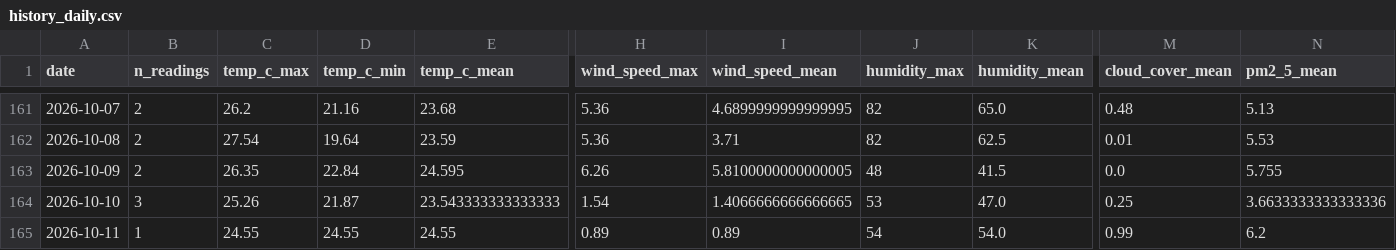
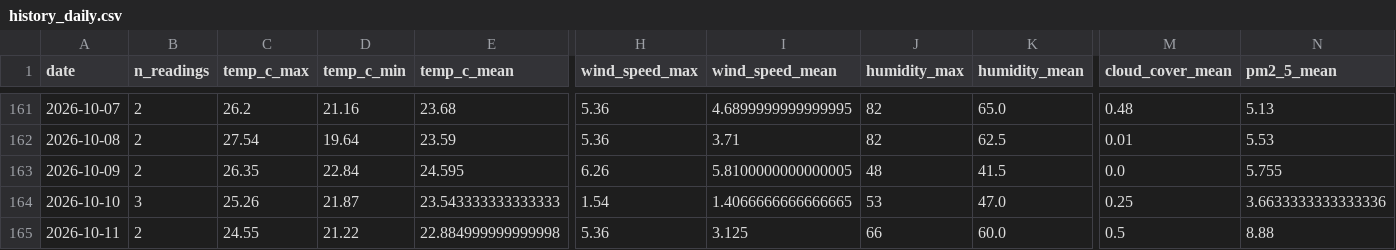
Before and after one commit to norapfr/atmospherica, a CSV file: data/history_daily.csv, drawn as a sheet; only a part is shown, gaps mark what is left out; the diff names each change by its address in the sheet, - before the commit and + after, or states it on an @@ line.

```diff
--- a/data/history_daily.csv
+++ b/data/history_daily.csv
-B165 (n_readings): 1
+B165 (n_readings): 2
-D165 (temp_c_min): 24.55
+D165 (temp_c_min): 21.22
-E165 (temp_c_mean): 24.55
+E165 (temp_c_mean): 22.884999999999998
-H165 (wind_speed_max): 0.89
+H165 (wind_speed_max): 5.36
-I165 (wind_speed_mean): 0.89
+I165 (wind_speed_mean): 3.125
-J165 (humidity_max): 54
+J165 (humidity_max): 66
-K165 (humidity_mean): 54.0
+K165 (humidity_mean): 60.0
-M165 (cloud_cover_mean): 0.99
+M165 (cloud_cover_mean): 0.5
-N165 (pm2_5_mean): 6.2
+N165 (pm2_5_mean): 8.88
```
Also changed, not shown: data/history_raw.csv, 4 other files.
